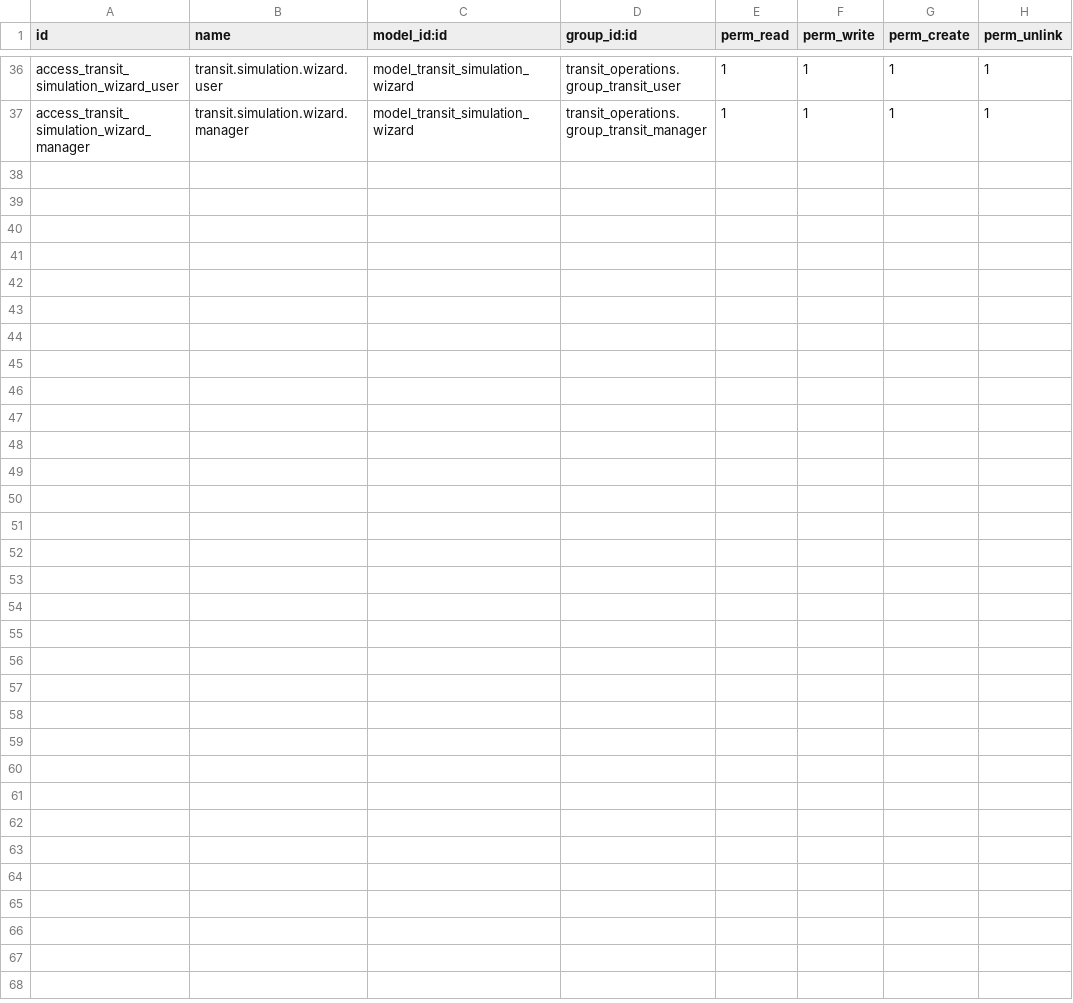
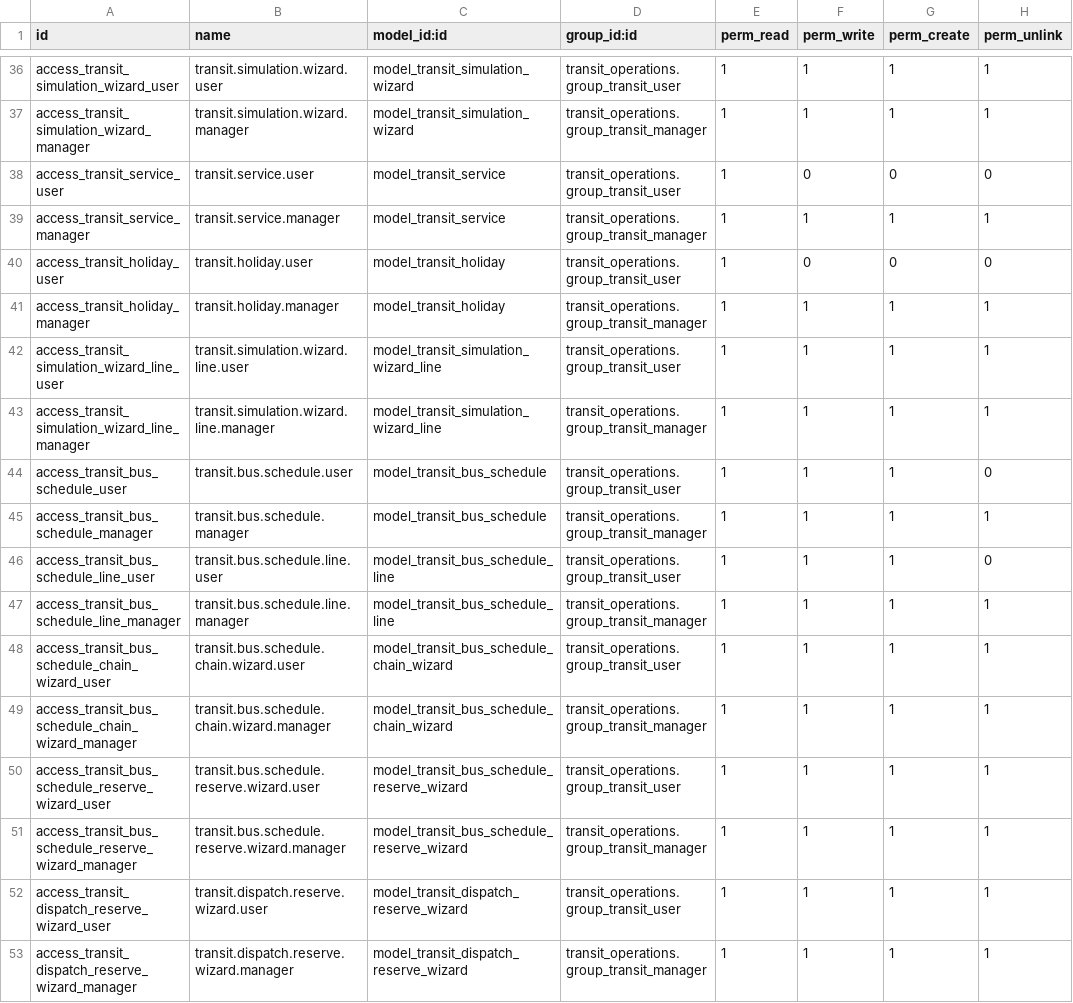
Before and after one commit to lprafael/transporte_odoo, a CSV file: custom_addons/transit_operations/security/ir.model.access.csv, drawn as a sheet; only a part is shown, gaps mark what is left out; the diff names each change by its address in the sheet, - before the commit and + after, or states it on an @@ line.

```diff
--- a/custom_addons/transit_operations/security/ir.model.access.csv
+++ b/custom_addons/transit_operations/security/ir.model.access.csv
+row 38: access_transit_service_user | transit.service.user | model_transit_service | transit_operations.group_transit_user | 1 | 0 | 0 | 0
+row 39: access_transit_service_manager | transit.service.manager | model_transit_service | transit_operations.group_transit_manager | 1 | 1 | 1 | 1
+row 40: access_transit_holiday_user | transit.holiday.user | model_transit_holiday | transit_operations.group_transit_user | 1 | 0 | 0 | 0
+row 41: access_transit_holiday_manager | transit.holiday.manager | model_transit_holiday | transit_operations.group_transit_manager | 1 | 1 | 1 | 1
+row 42: access_transit_simulation_wizard_line_user | transit.simulation.wizard.line.user | model_transit_simulation_wizard_line | transit_operations.group_transit_user | 1 | 1 | 1 | 1
+row 43: access_transit_simulation_wizard_line_manager | transit.simulation.wizard.line.manager | model_transit_simulation_wizard_line | transit_operations.group_transit_manager | 1 | 1 | 1 | 1
+row 44: access_transit_bus_schedule_user | transit.bus.schedule.user | model_transit_bus_schedule | transit_operations.group_transit_user | 1 | 1 | 1 | 0
+row 45: access_transit_bus_schedule_manager | transit.bus.schedule.manager | model_transit_bus_schedule | transit_operations.group_transit_manager | 1 | 1 | 1 | 1
+row 46: access_transit_bus_schedule_line_user | transit.bus.schedule.line.user | model_transit_bus_schedule_line | transit_operations.group_transit_user | 1 | 1 | 1 | 0
+row 47: access_transit_bus_schedule_line_manager | transit.bus.schedule.line.manager | model_transit_bus_schedule_line | transit_operations.group_transit_manager | 1 | 1 | 1 | 1
+row 48: access_transit_bus_schedule_chain_wizard_user | transit.bus.schedule.chain.wizard.user | model_transit_bus_schedule_chain_wizard | transit_operations.group_transit_user | 1 | 1 | 1 | 1
+row 49: access_transit_bus_schedule_chain_wizard_manager | transit.bus.schedule.chain.wizard.manager | model_transit_bus_schedule_chain_wizard | transit_operations.group_transit_manager | 1 | 1 | 1 | 1
+row 50: access_transit_bus_schedule_reserve_wizard_user | transit.bus.schedule.reserve.wizard.user | model_transit_bus_schedule_reserve_wizard | transit_operations.group_transit_user | 1 | 1 | 1 | 1
+row 51: access_transit_bus_schedule_reserve_wizard_manager | transit.bus.schedule.reserve.wizard.manager | model_transit_bus_schedule_reserve_wizard | transit_operations.group_transit_manager | 1 | 1 | 1 | 1
+row 52: access_transit_dispatch_reserve_wizard_user | transit.dispatch.reserve.wizard.user | model_transit_dispatch_reserve_wizard | transit_operations.group_transit_user | 1 | 1 | 1 | 1
+row 53: access_transit_dispatch_reserve_wizard_manager | transit.dispatch.reserve.wizard.manager | model_transit_dispatch_reserve_wizard | transit_operations.group_transit_manager | 1 | 1 | 1 | 1
```
Also changed, not shown: 32 other files.
